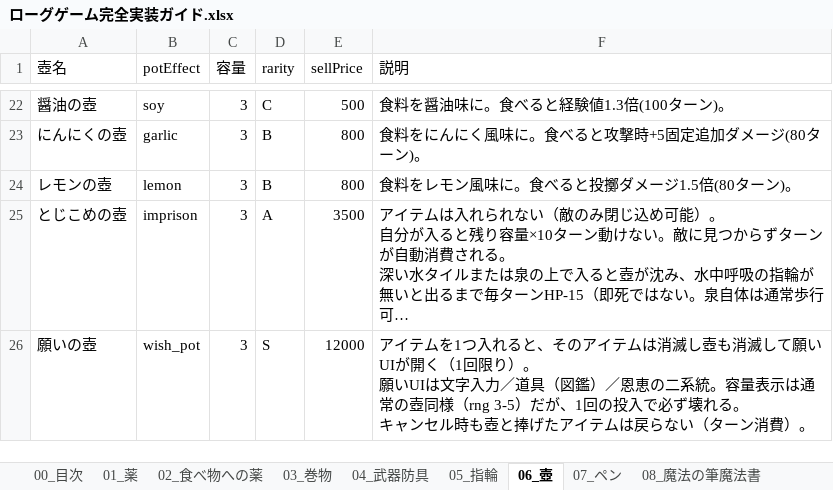
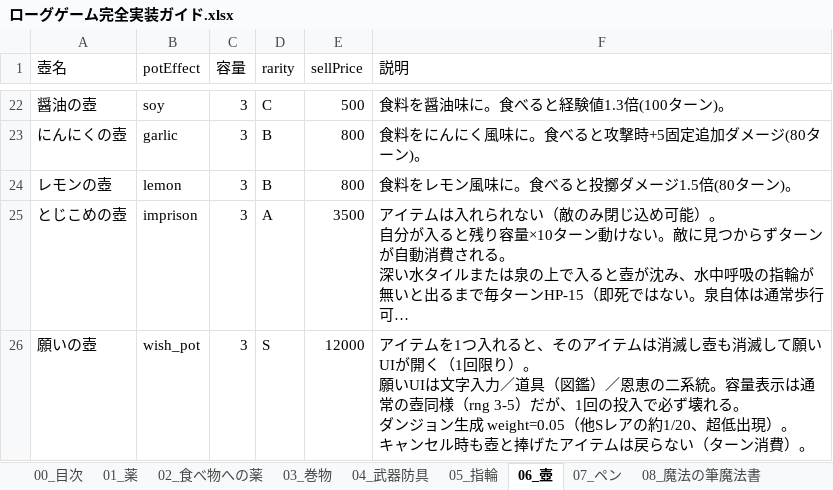
Before and after one commit to akechiment-commits/Rogue, an Excel workbook: ローグゲーム完全実装ガイド.xlsx, sheet 06_壺, drawn as a sheet; only a part is shown, gaps mark what is left out; long unchanged cells end in …; values as stored, in another font and other column widths than the file's, no borders; ↵ is a line break in a cell; the diff names each change by its address in the sheet, - before the commit and + after, or states it on an @@ line.

Commit message:
Make wish items and spring wish ultra-rare.
Wish wand/pot spawn weight 0.05 (about 1/20 of other S). Spring drink and soak wish chance both 0.5%.

```diff
--- a/ローグゲーム完全実装ガイド.xlsx (sheet 06_壺)
+++ b/ローグゲーム完全実装ガイド.xlsx (sheet 06_壺)
-F26 (説明): …れる。 ↵ キャンセ…
+F26 (説明): …れる。 ↵ ダンジョン生成 weight=0.05（他Sレアの約1/20、超低出現）。 ↵ キャンセ…
```
Also changed, not shown: sheet 14_大箱, sheet 15_泉, sheet 12_杖, 5 other files.
